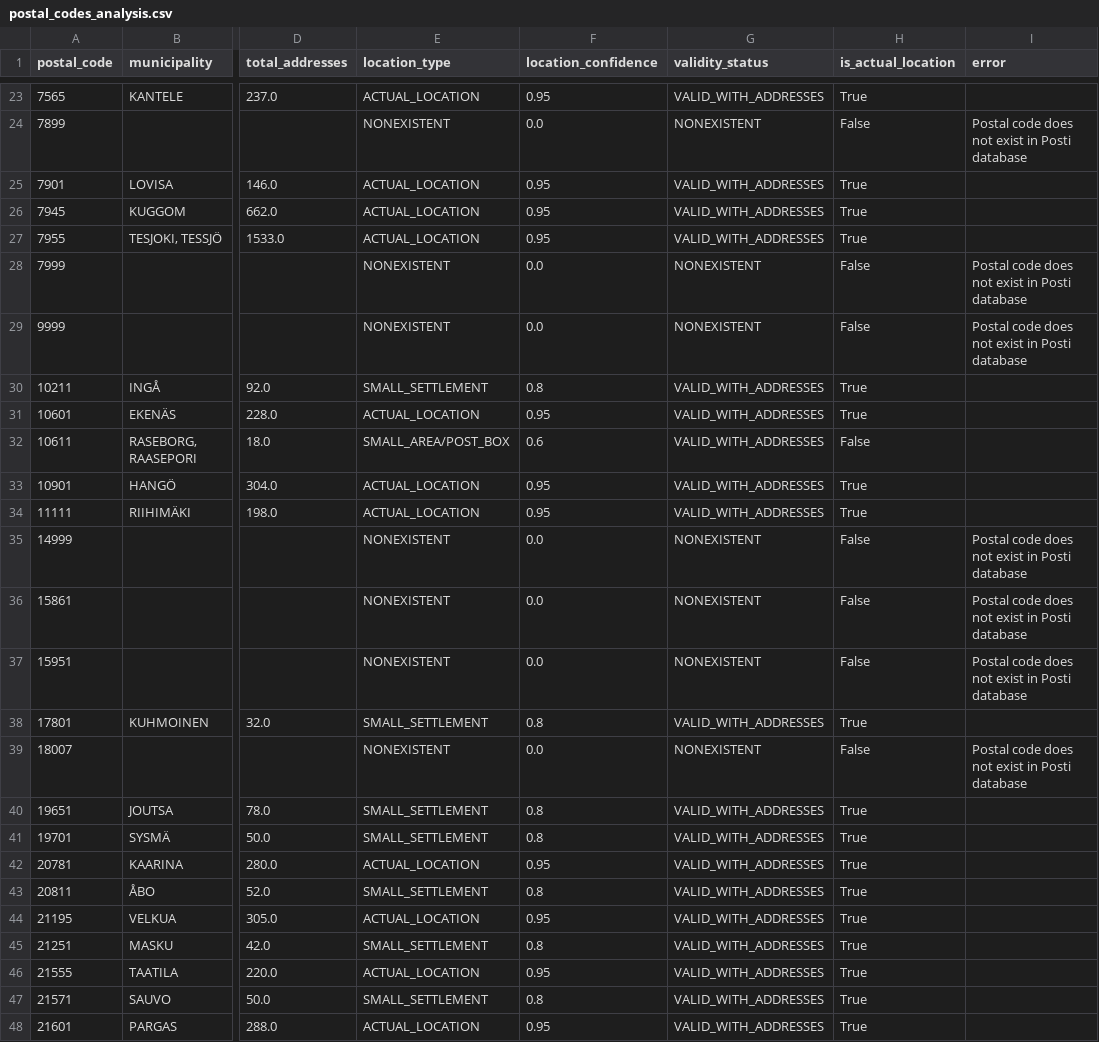
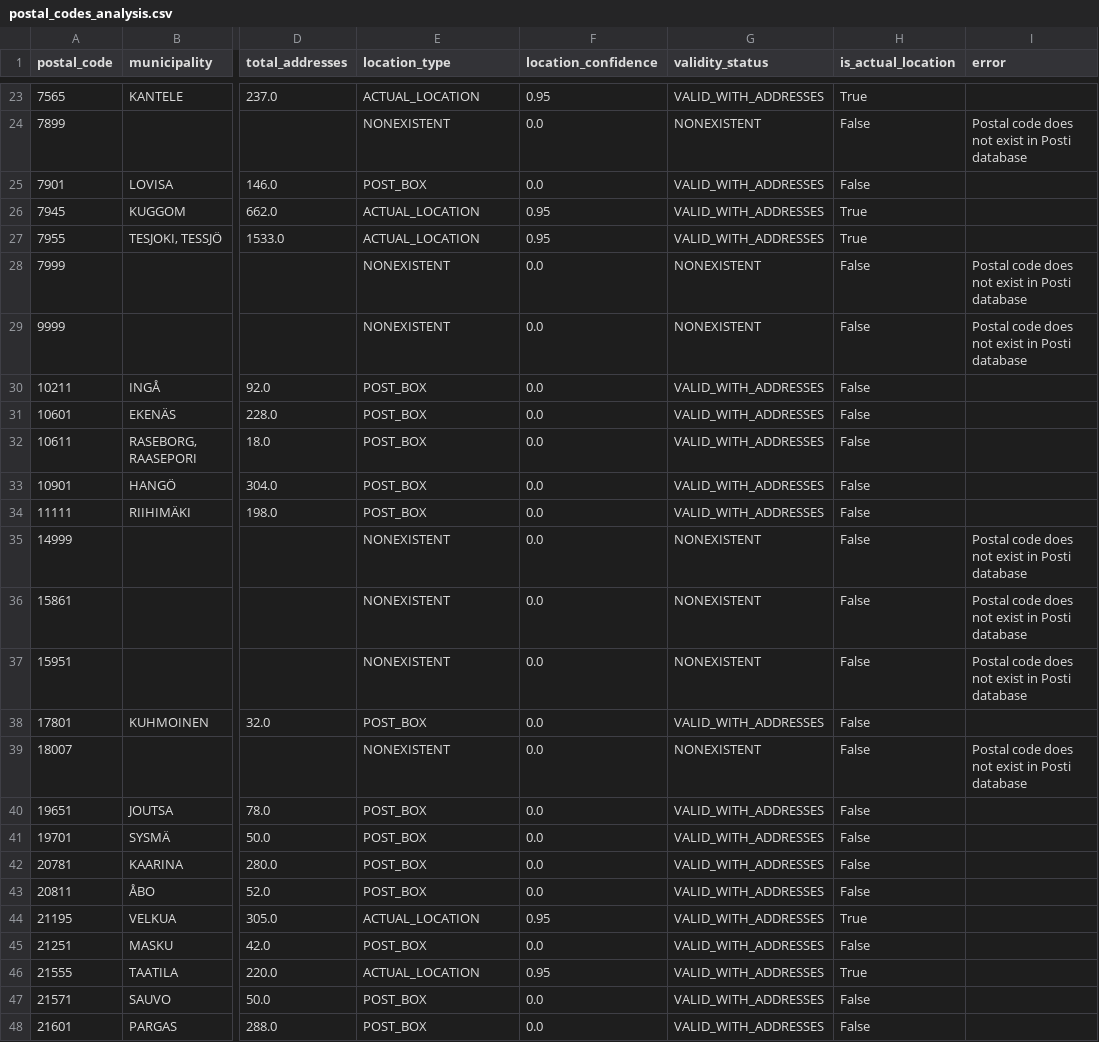
Before and after one commit to merribot112/postal-codes, a CSV file: data/postal_codes_analysis.csv, drawn as a sheet; only a part is shown, gaps mark what is left out; the diff covers the shown part only; the diff names each change by its address in the sheet, - before the commit and + after, or states it on an @@ line.

Commit message:
Add post box detection and reclassification (preliminary)
- Created address detail scraper to extract actual street names
- Detects PB/PL (post box) prefixes vs real street addresses
- Preliminary reclassification on 56 extracted postal codes:
  * 47 confirmed POST_BOX (mail facilities with numbered boxes)
  * 9 confirmed SETTLEMENT (real towns with street addresses)
  * Many 'small settlements' were actually post boxes
- Full reclassification pending completion of all 156 extractions
- Updated analysis CSV with corrected location types

```diff
--- a/data/postal_codes_analysis.csv
+++ b/data/postal_codes_analysis.csv
-E25 (location_type): ACTUAL_LOCATION
+E25 (location_type): POST_BOX
-F25 (location_confidence): 0.95
+F25 (location_confidence): 0.0
-H25 (is_actual_location): True
+H25 (is_actual_location): False
-E30 (location_type): SMALL_SETTLEMENT
+E30 (location_type): POST_BOX
-F30 (location_confidence): 0.8
+F30 (location_confidence): 0.0
-H30:H31 (is_actual_location): True
+H30:H31 (is_actual_location): False
-E31 (location_type): ACTUAL_LOCATION
+E31 (location_type): POST_BOX
-F31 (location_confidence): 0.95
+F31 (location_confidence): 0.0
-E32 (location_type): SMALL_AREA/POST_BOX
+E32 (location_type): POST_BOX
-F32 (location_confidence): 0.6
+F32 (location_confidence): 0.0
-E33:E34 (location_type): ACTUAL_LOCATION
+E33:E34 (location_type): POST_BOX
-F33:F34 (location_confidence): 0.95
+F33:F34 (location_confidence): 0.0
-H33:H34 (is_actual_location): True
+H33:H34 (is_actual_location): False
-E38 (location_type): SMALL_SETTLEMENT
+E38 (location_type): POST_BOX
-F38 (location_confidence): 0.8
+F38 (location_confidence): 0.0
-H38 (is_actual_location): True
+H38 (is_actual_location): False
-E40:E41 (location_type): SMALL_SETTLEMENT
+E40:E41 (location_type): POST_BOX
-F40:F41 (location_confidence): 0.8
+F40:F41 (location_confidence): 0.0
-H40:H43 (is_actual_location): True
+H40:H43 (is_actual_location): False
-E42 (location_type): ACTUAL_LOCATION
+E42 (location_type): POST_BOX
-F42 (location_confidence): 0.95
+F42 (location_confidence): 0.0
-E43 (location_type): SMALL_SETTLEMENT
+E43 (location_type): POST_BOX
-F43 (location_confidence): 0.8
+F43 (location_confidence): 0.0
-E45 (location_type): SMALL_SETTLEMENT
+E45 (location_type): POST_BOX
-F45 (location_confidence): 0.8
+F45 (location_confidence): 0.0
-H45 (is_actual_location): True
+H45 (is_actual_location): False
-E47 (location_type): SMALL_SETTLEMENT
+E47 (location_type): POST_BOX
-F47 (location_confidence): 0.8
+F47 (location_confidence): 0.0
-H47:H48 (is_actual_location): True
+H47:H48 (is_actual_location): False
-E48 (location_type): ACTUAL_LOCATION
+E48 (location_type): POST_BOX
-F48 (location_confidence): 0.95
+F48 (location_confidence): 0.0
```
Also changed, not shown: 93 edited cells elsewhere in this file, 2 other files.
